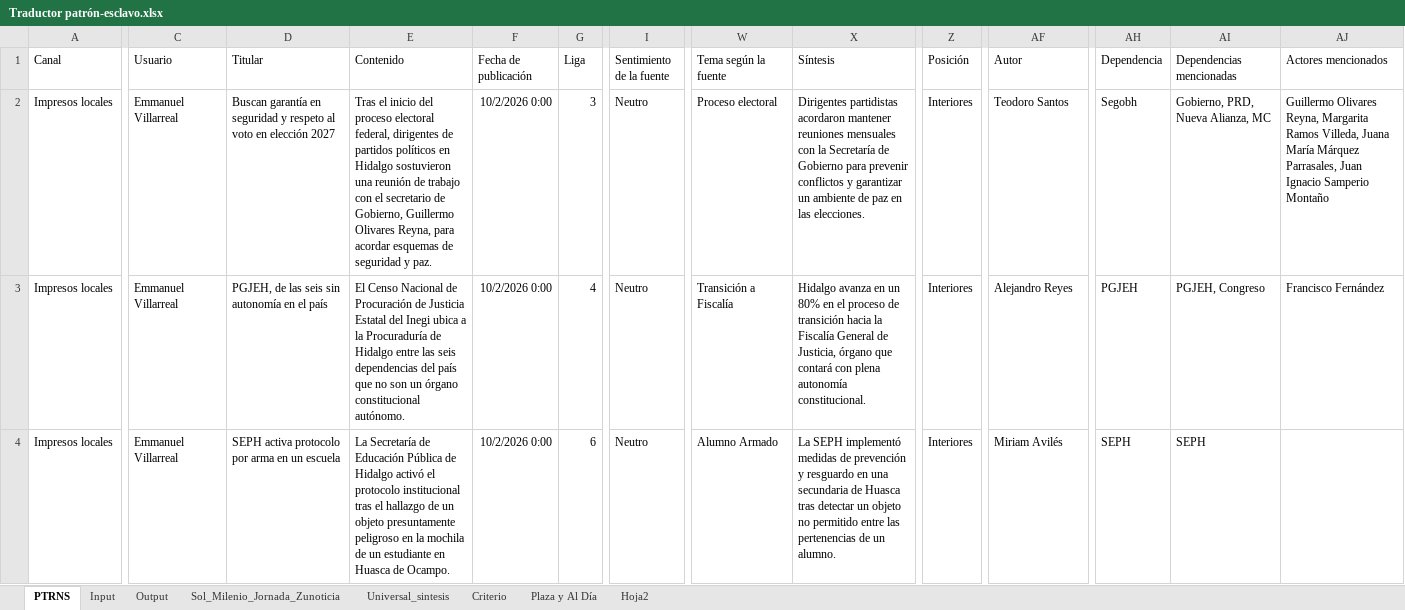
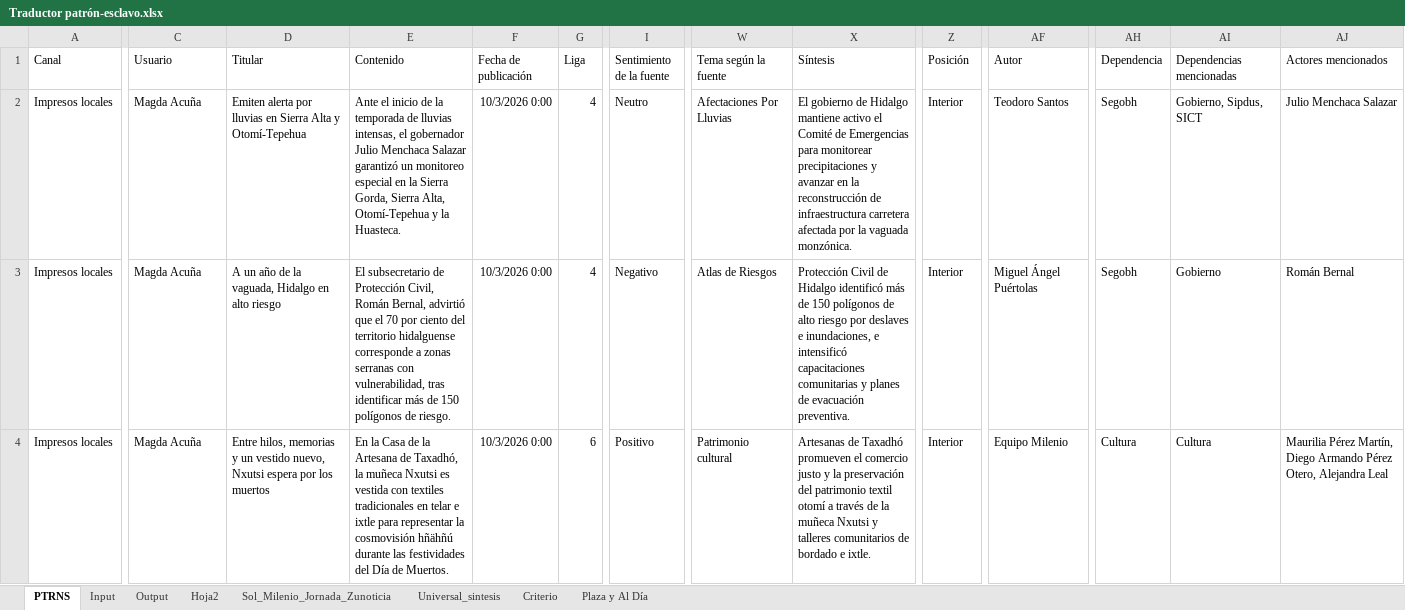
Before and after one commit to thelonious9/capturanotas, an Excel workbook: Traductor patrón-esclavo.xlsx, sheet PTRNS, drawn as a sheet; only a part is shown, gaps mark what is left out; values as stored, in another font and other column widths than the file's, no borders; table styles not drawn; the diff covers the shown part only; the diff names each change by its address in the sheet, - before the commit and + after, or states it on an @@ line.

```diff
--- a/Traductor patrón-esclavo.xlsx (sheet PTRNS)
+++ b/Traductor patrón-esclavo.xlsx (sheet PTRNS)
@@ sheet tab order changed: PTRNS | Input | Output | Hoja2 | Sol_Milenio_Jornada_Zunoticia | Universal_sintesis | Criterio | Plaza y Al Día @@
-C2:C4 (Usuario): Emmanuel Villarreal
+C2:C4 (Usuario): Magda Acuña
-D2 (Titular): Buscan garantía en seguridad y respeto al voto en elección 2027
+D2 (Titular): Emiten alerta por lluvias en Sierra Alta y Otomí-Tepehua
-E2 (Contenido): Tras el inicio del proceso electoral federal, dirigentes de partidos políticos en Hidalgo sostuvieron una reunión de trabajo con el secretario de Gobierno, Guillermo Olivares Reyna, para acordar esquemas de seguridad y paz.
+E2 (Contenido): Ante el inicio de la temporada de lluvias intensas, el gobernador Julio Menchaca Salazar garantizó un monitoreo especial en la Sierra Gorda, Sierra Alta, Otomí-Tepehua y la Huasteca.
-F2:F4 (Fecha de publicación): 10/2/2026 0:00
+F2:F4 (Fecha de publicación): 10/3/2026 0:00
-G2 (Liga): 3
+G2 (Liga): 4
-W2 (Tema según la fuente): Proceso electoral
+W2 (Tema según la fuente): Afectaciones Por Lluvias
-X2 (Síntesis): Dirigentes partidistas acordaron mantener reuniones mensuales con la Secretaría de Gobierno para prevenir conflictos y garantizar un ambiente de paz en las elecciones.
+X2 (Síntesis): El gobierno de Hidalgo mantiene activo el Comité de Emergencias para monitorear precipitaciones y avanzar en la reconstrucción de infraestructura carretera afectada por la vaguada monzónica.
-Z2:Z4 (Posición): Interiores
+Z2:Z4 (Posición): Interior
-AI2 (Dependencias mencionadas): Gobierno, PRD, Nueva Alianza, MC
+AI2 (Dependencias mencionadas): Gobierno, Sipdus, SICT
-AJ2 (Actores mencionados): Guillermo Olivares Reyna, Margarita Ramos Villeda, Juana María Márquez Parrasales, Juan Ignacio Samperio Montaño
+AJ2 (Actores mencionados): Julio Menchaca Salazar
-D3 (Titular): PGJEH, de las seis sin autonomía en el país
+D3 (Titular): A un año de la vaguada, Hidalgo en alto riesgo
-E3 (Contenido): El Censo Nacional de Procuración de Justicia Estatal del Inegi ubica a la Procuraduría de Hidalgo entre las seis dependencias del país que no son un órgano constitucional autónomo.
+E3 (Contenido): El subsecretario de Protección Civil, Román Bernal, advirtió que el 70 por ciento del territorio hidalguense corresponde a zonas serranas con vulnerabilidad, tras identificar más de 150 polígonos de riesgo.
-I3 (Sentimiento de la fuente): Neutro
+I3 (Sentimiento de la fuente): Negativo
-W3 (Tema según la fuente): Transición a Fiscalía
+W3 (Tema según la fuente): Atlas de Riesgos
-X3 (Síntesis): Hidalgo avanza en un 80% en el proceso de transición hacia la Fiscalía General de Justicia, órgano que contará con plena autonomía constitucional.
+X3 (Síntesis): Protección Civil de Hidalgo identificó más de 150 polígonos de alto riesgo por deslaves e inundaciones, e intensificó capacitaciones comunitarias y planes de evacuación preventiva.
-AF3 (Autor): Alejandro Reyes
+AF3 (Autor): Miguel Ángel Puértolas
-AH3 (Dependencia): PGJEH
+AH3 (Dependencia): Segobh
-AI3 (Dependencias mencionadas): PGJEH, Congreso
+AI3 (Dependencias mencionadas): Gobierno
-AJ3 (Actores mencionados): Francisco Fernández
+AJ3 (Actores mencionados): Román Bernal
-D4 (Titular): SEPH activa protocolo por arma en un escuela
+D4 (Titular): Entre hilos, memorias y un vestido nuevo, Nxutsi espera por los muertos
-E4 (Contenido): La Secretaría de Educación Pública de Hidalgo activó el protocolo institucional tras el hallazgo de un objeto presuntamente peligroso en la mochila de un estudiante en Huasca de Ocampo.
+E4 (Contenido): En la Casa de la Artesana de Taxadhó, la muñeca Nxutsi es vestida con textiles tradicionales en telar e ixtle para representar la cosmovisión hñähñú durante las festividades del Día de Muertos.
-I4 (Sentimiento de la fuente): Neutro
+I4 (Sentimiento de la fuente): Positivo
-W4 (Tema según la fuente): Alumno Armado
+W4 (Tema según la fuente): Patrimonio cultural
-X4 (Síntesis): La SEPH implementó medidas de prevención y resguardo en una secundaria de Huasca tras detectar un objeto no permitido entre las pertenencias de un alumno.
+X4 (Síntesis): Artesanas de Taxadhó promueven el comercio justo y la preservación del patrimonio textil otomí a través de la muñeca Nxutsi y talleres comunitarios de bordado e ixtle.
-AF4 (Autor): Miriam Avilés
+AF4 (Autor): Equipo Milenio
-AH4 (Dependencia): SEPH
+AH4 (Dependencia): Cultura
-AI4 (Dependencias mencionadas): SEPH
+AI4 (Dependencias mencionadas): Cultura
-AJ4 (Actores mencionados): (empty)
+AJ4 (Actores mencionados): Maurilia Pérez Martín, Diego Armando Pérez Otero, Alejandra Leal
```
Also changed, not shown: 26 added rows, 2 removed rows and 560 edited cells elsewhere in this sheet, sheet Input, sheet Output, sheet Sol_Milenio_Jornada_Zunoticia, sheet Universal_sintesis, sheet Plaza y Al Día, sheet Criterio, 1 more sheet, tABLA PARA XML.xlsx, 1 other file.
